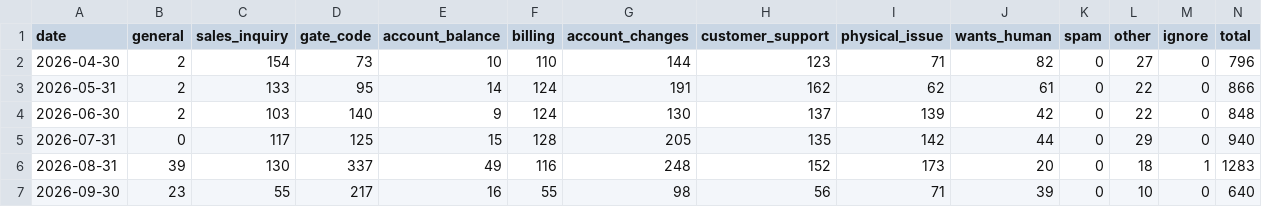
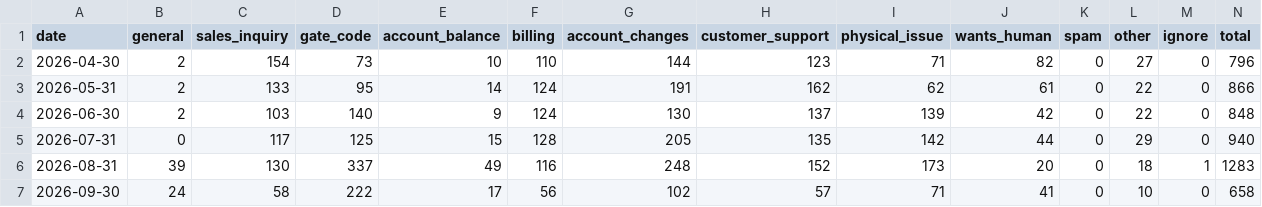
Before and after one commit to scalato/1box-dashboard, a CSV file: data/sp/escalations_by_category.csv, drawn as a sheet.

Commit message:
Update MIS data - 2026-09-26

```diff
--- a/data/sp/escalations_by_category.csv
+++ b/data/sp/escalations_by_category.csv
@@ -6,2 +6,2 @@ date,general,sales_inquiry,gate_code,account_balance,billing,account_changes,cus
 2026-08-31,39,130,337,49,116,248,152,173,20,0,18,1,1283
-2026-09-30,23,55,217,16,55,98,56,71,39,0,10,0,640
+2026-09-30,24,58,222,17,56,102,57,71,41,0,10,0,658
```
Also changed, not shown: data/sp/conversations_by_category.csv, data/sp/conversations_by_location.csv, 2 other files.
